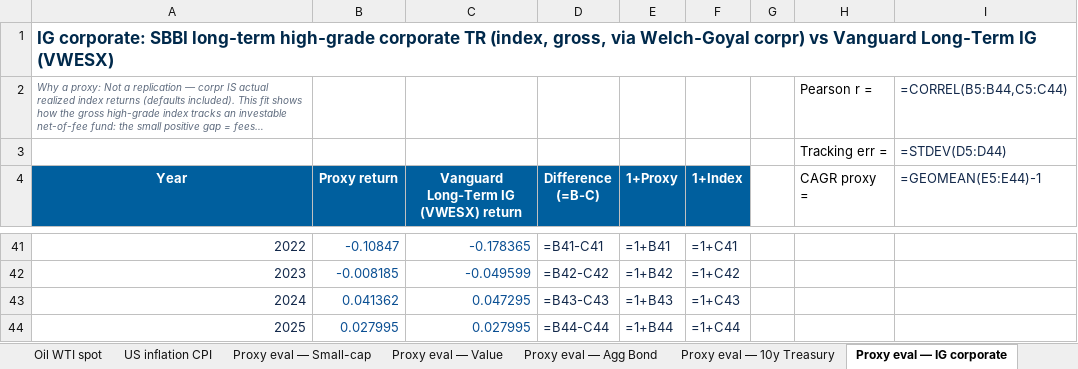
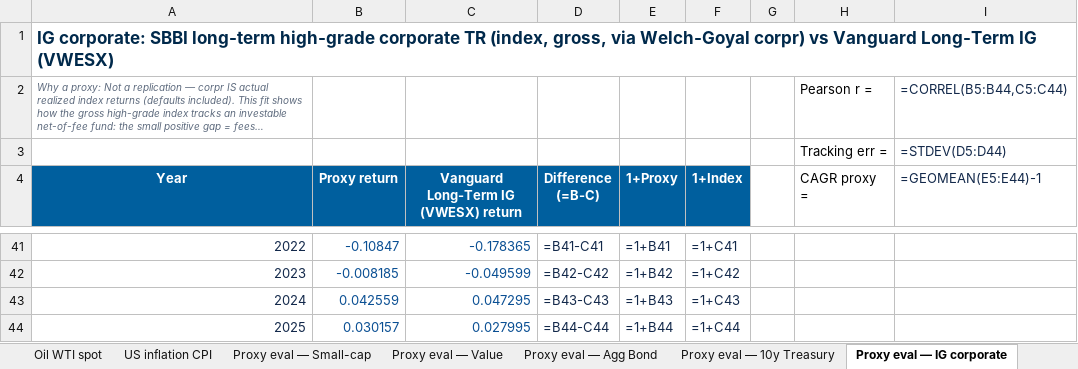
Before and after one commit to jhdavis789/gold-holders-dashboard, an Excel workbook: asset_data_audit.xlsx, sheet Proxy eval — IG corporate, drawn as a sheet; only a part is shown, gaps mark what is left out; long unchanged cells end in …; values as stored, in another font and other column widths than the file's, no borders; formulas without a stored value are shown as written; the diff names each change by its address in the sheet, - before the commit and + after, or states it on an @@ line.

```diff
--- a/asset_data_audit.xlsx (sheet Proxy eval — IG corporate)
+++ b/asset_data_audit.xlsx (sheet Proxy eval — IG corporate)
-B43 (Proxy return): 0.041362
+B43 (Proxy return): 0.042559
-B44 (Proxy return): 0.027995
+B44 (Proxy return): 0.030157
```
Also changed, not shown: sheet US IG corporate, 4 other files.
